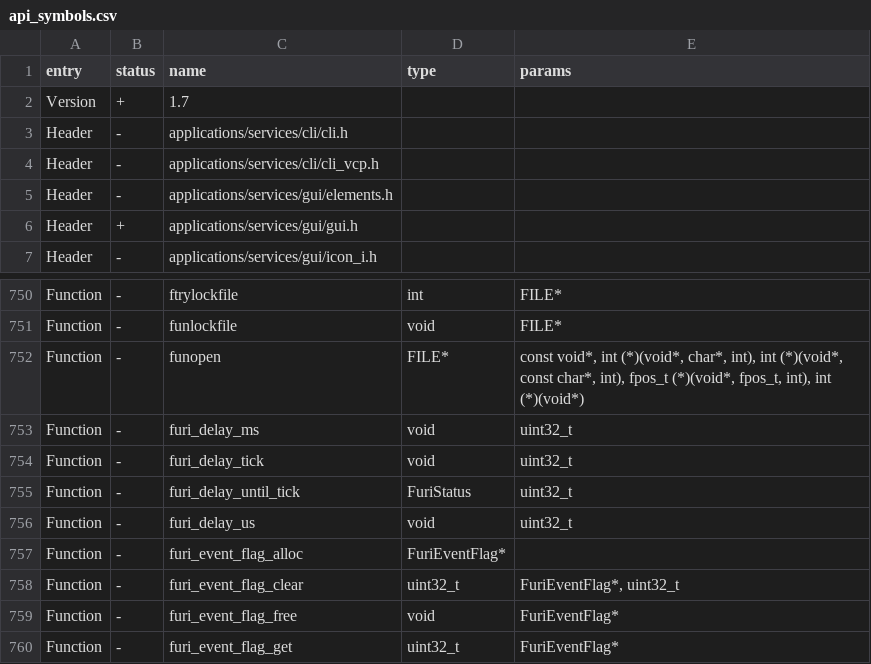
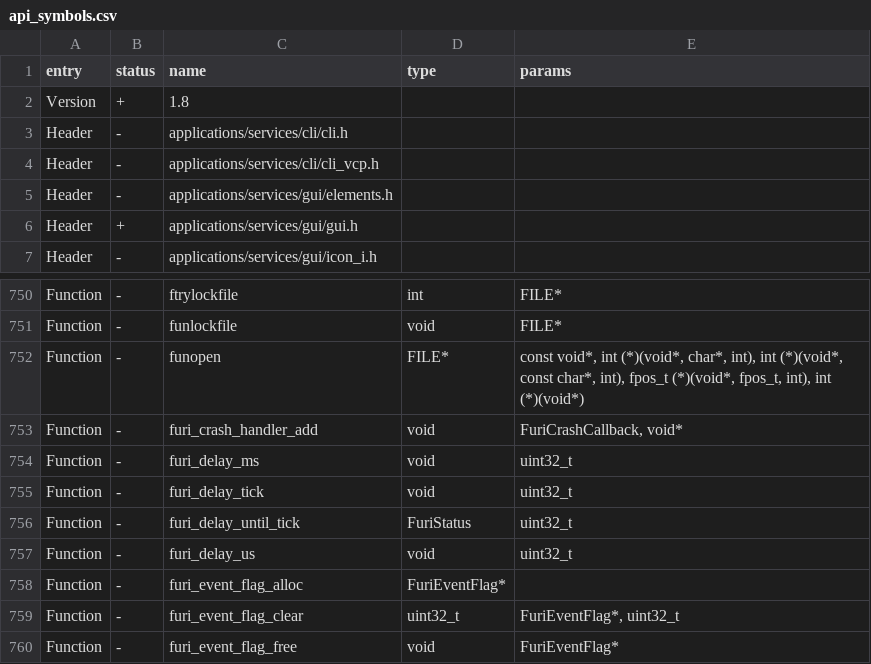
Before and after one commit to flipperdevices/fbtng, a CSV file: targets/f50/api_symbols.csv, drawn as a sheet; only a part is shown, gaps mark what is left out; the shorter side is filled out with more unchanged rows.

```diff
--- a/targets/f50/api_symbols.csv
+++ b/targets/f50/api_symbols.csv
@@ -1,3 +1,3 @@
 entry,status,name,type,params
-Version,+,1.7,,
+Version,+,1.8,,
 Header,-,applications/services/cli/cli.h,,
@@ -752,2 +752,3 @@ Function,-,funlockfile,void,FILE*
 Function,-,funopen,FILE*,"const void*, int (*)(void*, char*, int), int (*)(void*, const char*, int), fpos_t (*)(void*, fpos_t, int), int (*)(void*)"
+Function,-,furi_crash_handler_add,void,"FuriCrashCallback, void*"
 Function,-,furi_delay_ms,void,uint32_t
```
Also changed, not shown: targets/f7/api_symbols.csv, 45 other files.
